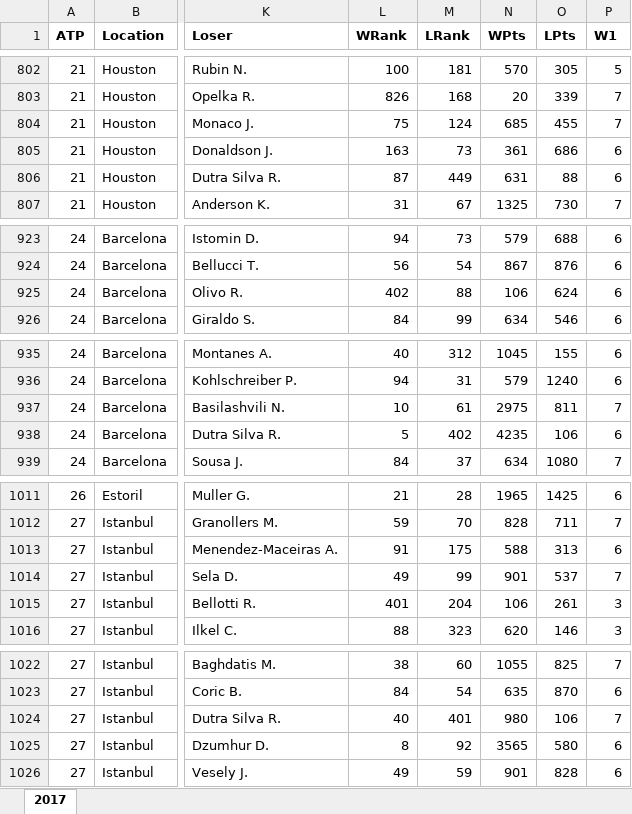
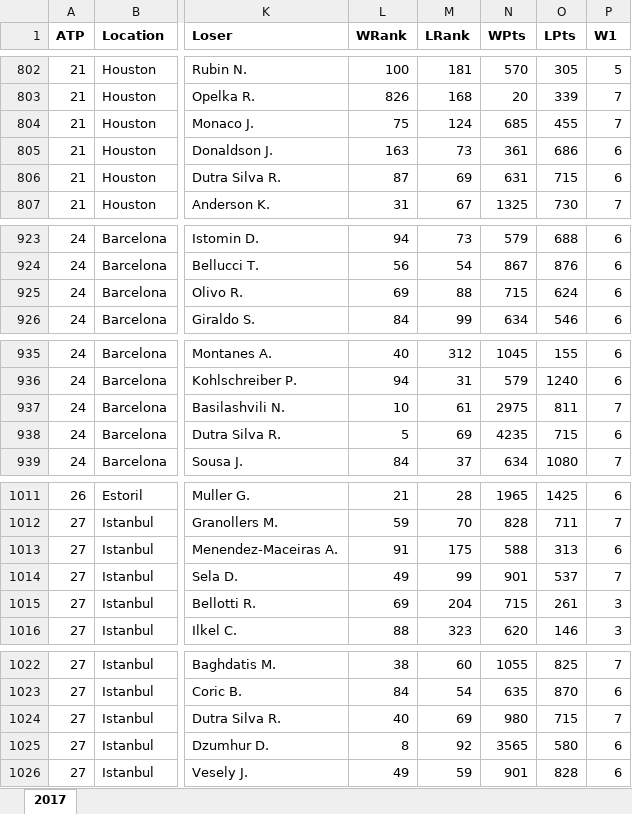
Before and after one commit to Thibaud-Meynier/Tennis-Data, an Excel workbook: Bet_data/2017.xlsx, sheet 2017, drawn as a sheet; only a part is shown, gaps mark what is left out; values as stored, in another font and other column widths than the file's, no borders; the diff covers the shown part only; the diff names each change by its address in the sheet, - before the commit and + after, or states it on an @@ line.

```diff
--- a/Bet_data/2017.xlsx (sheet 2017)
+++ b/Bet_data/2017.xlsx (sheet 2017)
-M806 (LRank): 449
+M806 (LRank): 69
-O806 (LPts): 88
+O806 (LPts): 715
-L925 (WRank): 402
+L925 (WRank): 69
-N925 (WPts): 106
+N925 (WPts): 715
-M938 (LRank): 402
+M938 (LRank): 69
-O938 (LPts): 106
+O938 (LPts): 715
-L1015 (WRank): 401
+L1015 (WRank): 69
-N1015 (WPts): 106
+N1015 (WPts): 715
-M1024 (LRank): 401
+M1024 (LRank): 69
-O1024 (LPts): 106
+O1024 (LPts): 715
```
Also changed, not shown: 54 edited cells elsewhere in this sheet, Bet_data/2015.xlsx, Bet_data/2016.xlsx, 4 other files.
